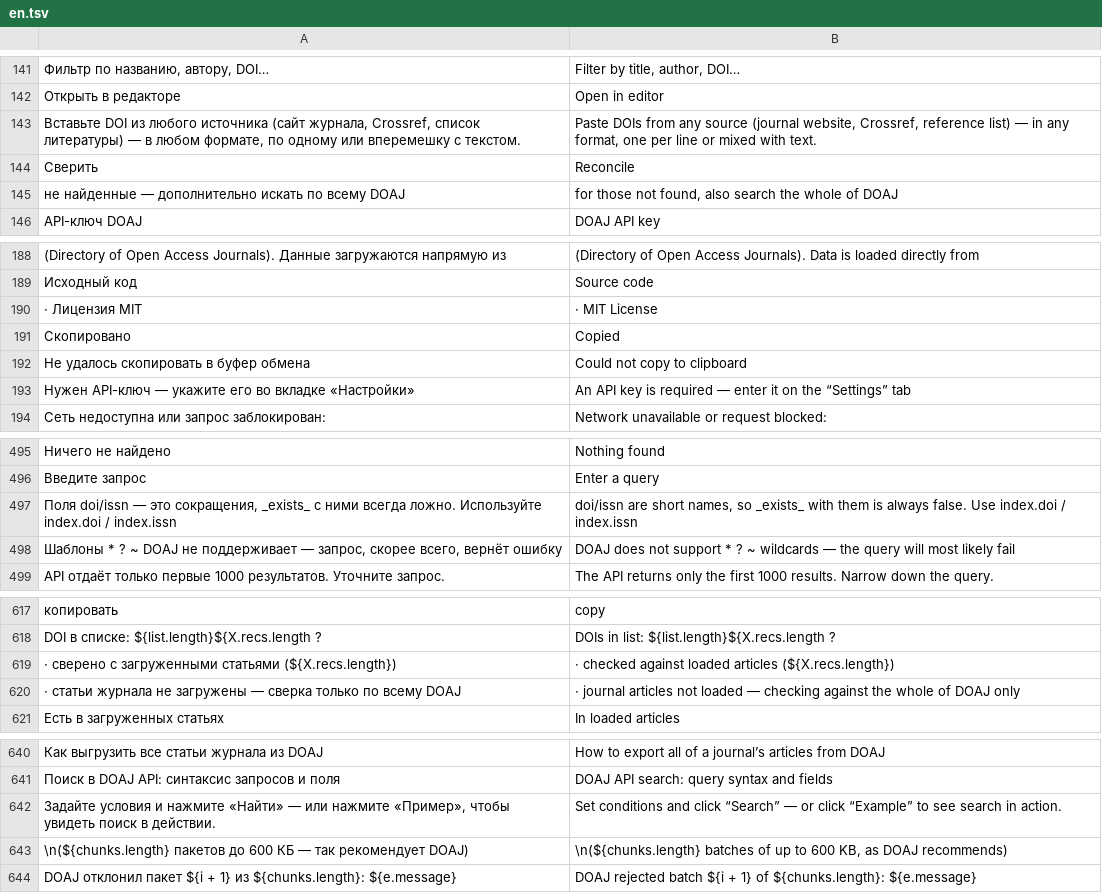
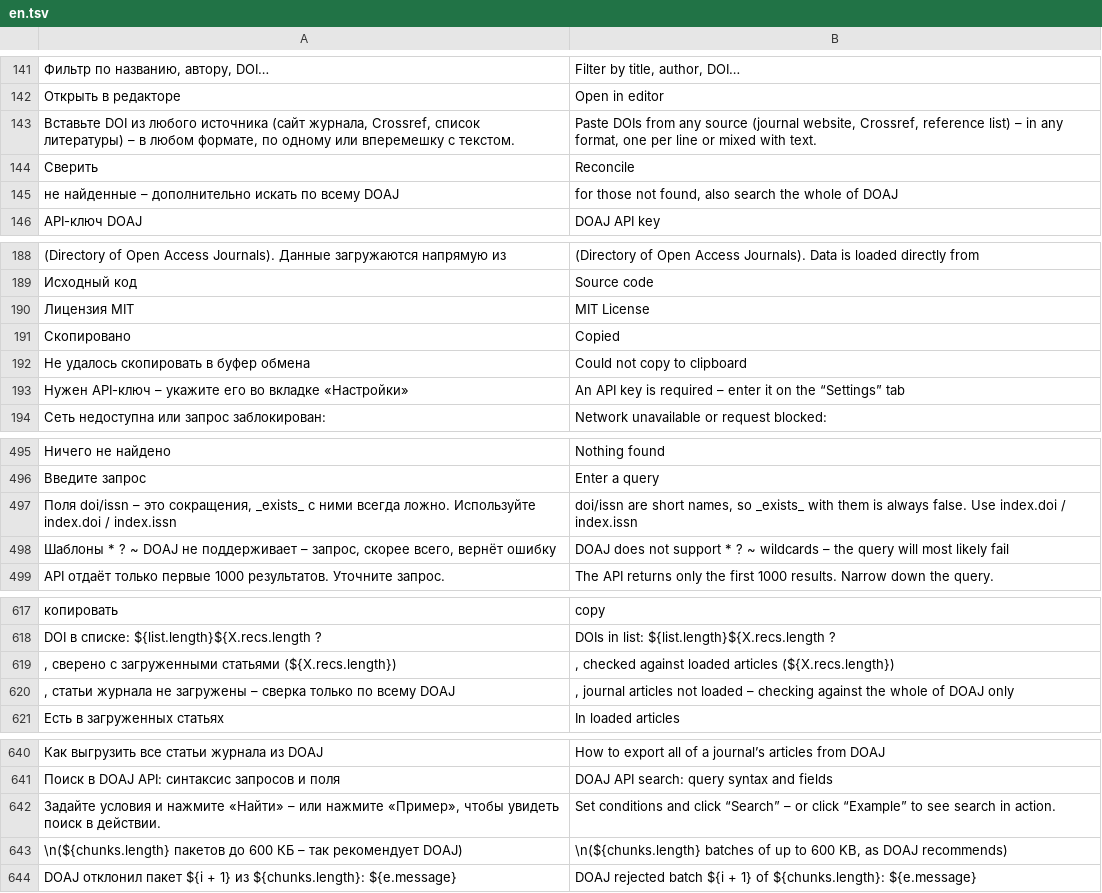
Before and after one commit to tsentavta/editorstudio, a TSV file: doaj/tools/en.tsv, drawn as a sheet; only a part is shown, gaps mark what is left out; the diff covers the shown part only; the diff names each change by its address in the sheet, - before the commit and + after, or states it on an @@ line.

```diff
--- a/doaj/tools/en.tsv
+++ b/doaj/tools/en.tsv
-A143: …список литературы) — в любом…
+A143: …список литературы) – в любом…
-B143: …reference list) — in any…
+B143: …reference list) – in any…
-A145: не найденные — дополнительно искать…
+A145: не найденные – дополнительно искать…
-A190: · Лицензия MIT
+A190: Лицензия MIT
-B190: · MIT License
+B190: MIT License
-A193: Нужен API-ключ — укажите его…
+A193: Нужен API-ключ – укажите его…
-B193: …is required — enter it…
+B193: …is required – enter it…
-A497: Поля doi/issn — это сокращения,…
+A497: Поля doi/issn – это сокращения,…
-A498: …не поддерживает — запрос, скорее…
+A498: …не поддерживает – запрос, скорее…
-B498: …~ wildcards — the query…
+B498: …~ wildcards – the query…
-A619: · сверено с…
+A619: , сверено с…
-B619: · checked against…
+B619: , checked against…
-A620: · статьи журнала не загружены — сверка только…
+A620: , статьи журнала не загружены – сверка только…
-B620: · journal articles not loaded — checking against…
+B620: , journal articles not loaded – checking against…
-A642: …нажмите «Найти» — или нажмите…
+A642: …нажмите «Найти» – или нажмите…
-B642: …click “Search” — or click…
+B642: …click “Search” – or click…
-A643: …600 КБ — так рекомендует…
+A643: …600 КБ – так рекомендует…
```
Also changed, not shown: 2 added rows and 65 edited cells elsewhere in this file, 38 other files.
